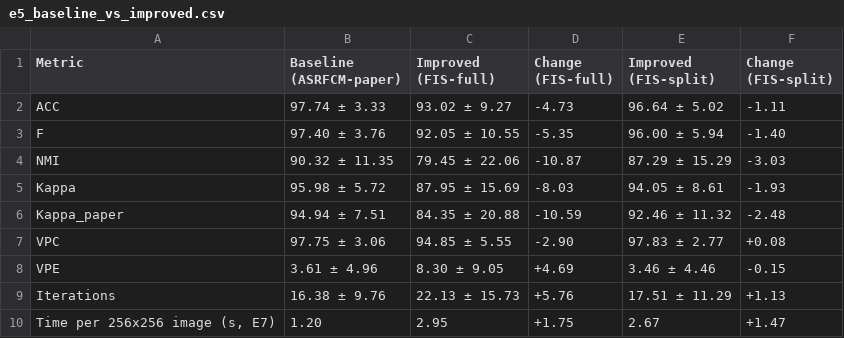
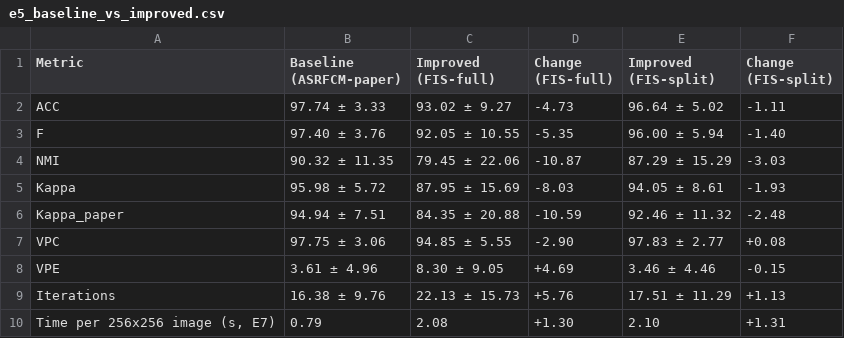
Before and after one commit to tarikoztas/fuzzy-logic-project, a CSV file: results/tables/e5_baseline_vs_improved.csv, drawn as a sheet.

```diff
--- a/results/tables/e5_baseline_vs_improved.csv
+++ b/results/tables/e5_baseline_vs_improved.csv
@@ -9,2 +9,2 @@ VPE,3.61 ± 4.96,8.30 ± 9.05,+4.69,3.46 ± 4.46,-0.15
 Iterations,16.38 ± 9.76,22.13 ± 15.73,+5.76,17.51 ± 11.29,+1.13
-"Time per 256x256 image (s, E7)",1.20,2.95,+1.75,2.67,+1.47
+"Time per 256x256 image (s, E7)",0.79,2.08,+1.30,2.10,+1.31
```
Also changed, not shown: results/tables/e5_fcm_vs_asrfcm.csv, results/tables/e7_timing.csv, 46 other files.
